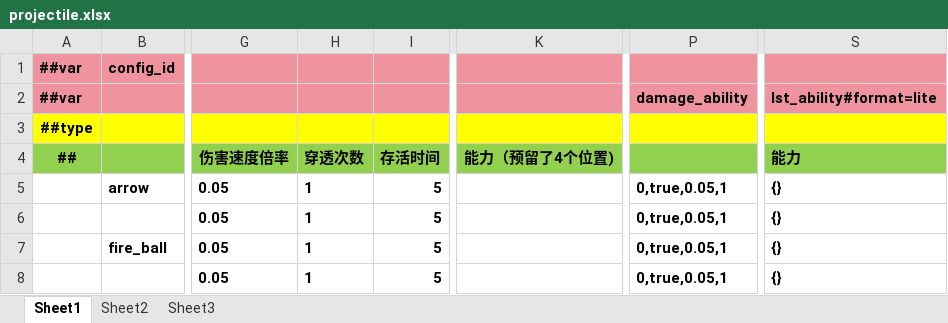
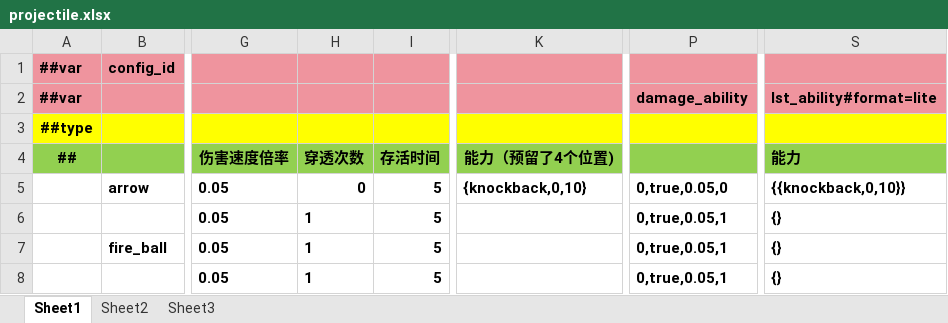
Before and after one commit to INSSRumia/TEngine, an Excel workbook: Configs/GameConfig/Datas/projectile.xlsx, sheet Sheet1, drawn as a sheet; only a part is shown, gaps mark what is left out; values as stored, in another font and other column widths than the file's, no borders; the diff names each change by its address in the sheet, - before the commit and + after, or states it on an @@ line.

Commit message:
feat: Implement projectile knockback ability and enhance combat interactions
- Added a new ProjectileKnockbackAbility to apply knockback effects upon projectile hits.
- Introduced ProjectileHitContext for managing hit interactions and improved damage handling in ProjectileDamageAbility.
- Updated configuration files to support knockback settings and integrated new ability into the projectile factory.
- Refactored existing projectile abilities to utilize the new hit context for better maintainability and clarity in combat logic.

```diff
--- a/Configs/GameConfig/Datas/projectile.xlsx (sheet Sheet1)
+++ b/Configs/GameConfig/Datas/projectile.xlsx (sheet Sheet1)
-H5: 1
+H5: 0
-K5: (empty)
+K5: {knockback,0,10}
-P5: 0,true,0.05,1
+P5: 0,true,0.05,0
-S5: {}
+S5: {{knockback,0,10}}
```
Also changed, not shown: Configs/GameConfig/Datas/equip.xlsx, Configs/GameConfig/Datas/marble.xlsx, 16 other files.
